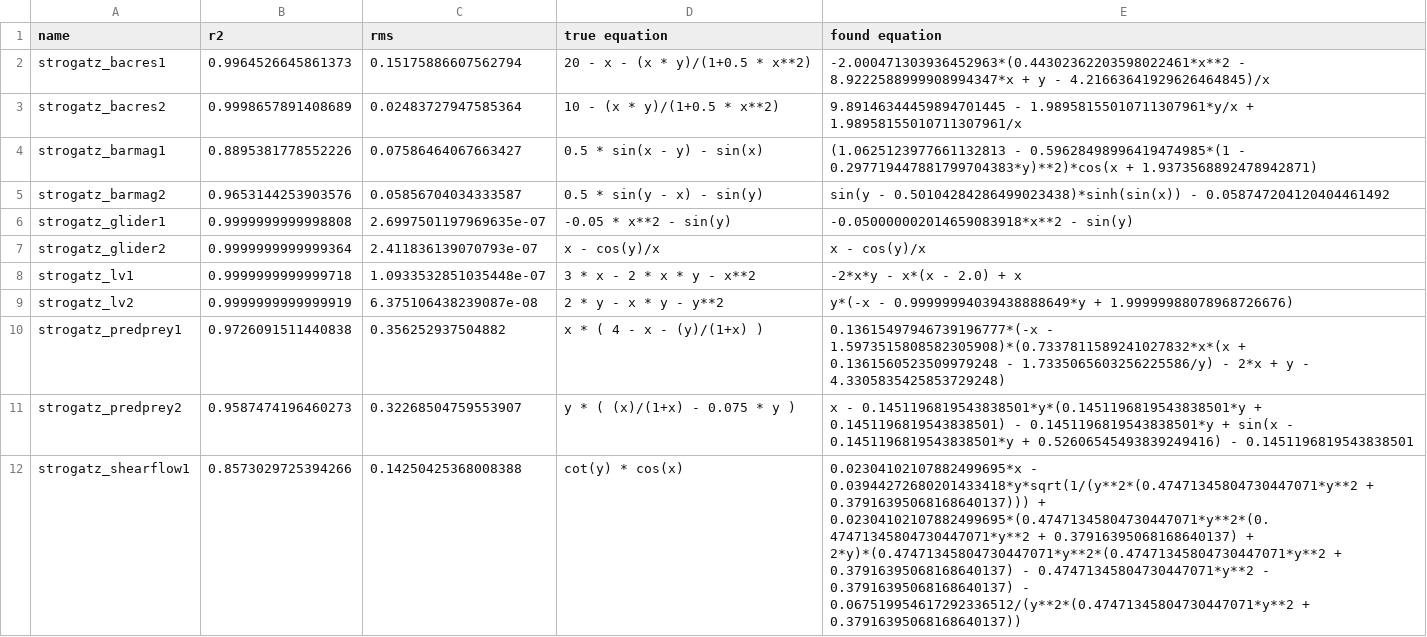
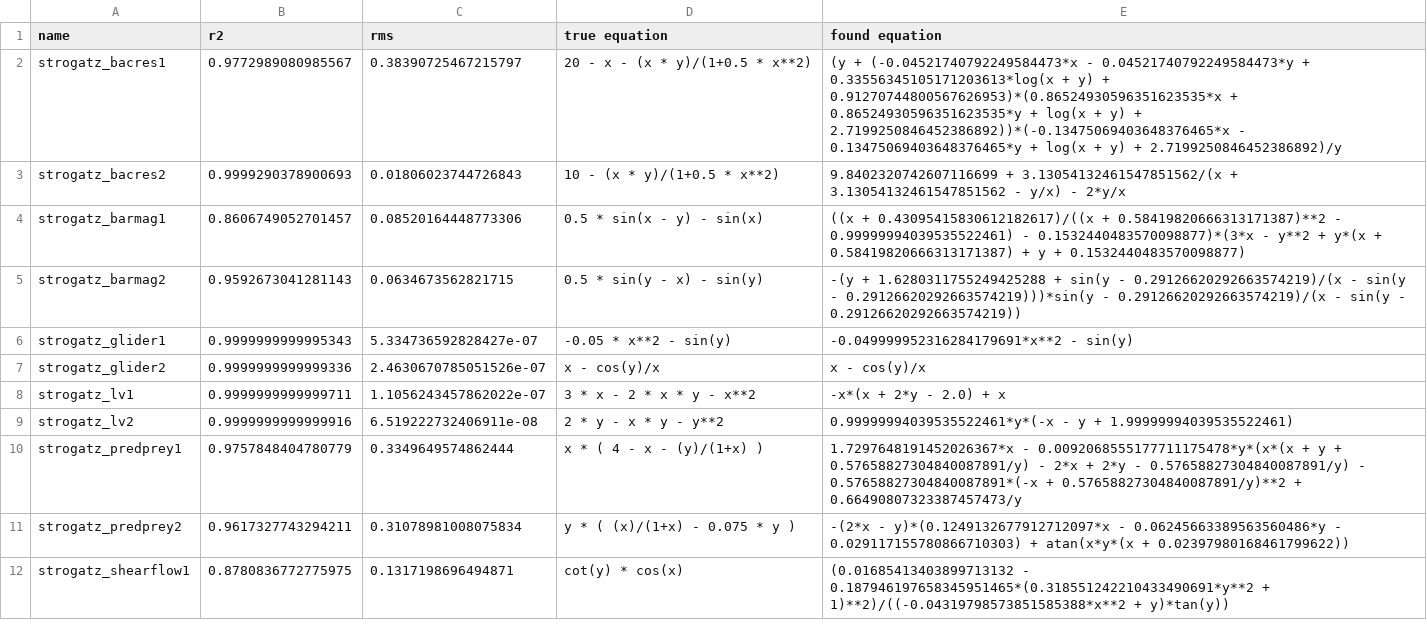
Before and after one commit to janoPig/HROCH, a CSV file: ci-test/results/strogatz_win.csv, drawn as a sheet; only a part is shown; the diff covers the shown part only.

Commit message:
Commit from GitHub Actions (Strogatz - windows)

```diff
--- a/ci-test/results/strogatz_win.csv
+++ b/ci-test/results/strogatz_win.csv
@@ -1,12 +1,12 @@
 name,r2,rms,true equation,found equation
-strogatz_bacres1,0.9964526645861373,0.15175886607562794, 20 - x - (x * y)/(1+0.5 * x**2),-2.000471303936452963*(0.44302362203598022461*x**2 - 8.9222588999908994347*x + y - 4.21663641929626464845)/x
-strogatz_bacres2,0.9998657891408689,0.02483727947585364, 10 - (x * y)/(1+0.5 * x**2),9.89146344459894701445 - 1.98958155010711307961*y/x + 1.98958155010711307961/x
-strogatz_barmag1,0.8895381778552226,0.07586464067663427, 0.5 * sin(x - y) - sin(x),(1.0625123977661132813 - 0.59628498996419474985*(1 - 0.297719447881799704383*y)**2)*cos(x + 1.9373568892478942871)
-strogatz_barmag2,0.9653144253903576,0.05856704034333587, 0.5 * sin(y - x) - sin(y),sin(y - 0.50104284286499023438)*sinh(sin(x)) - 0.058747204120404461492
-strogatz_glider1,0.9999999999998808,2.6997501197969635e-07, -0.05 * x**2 - sin(y),-0.050000002014659083918*x**2 - sin(y)
-strogatz_glider2,0.9999999999999364,2.411836139070793e-07, x - cos(y)/x,x - cos(y)/x
-strogatz_lv1,0.9999999999999718,1.0933532851035448e-07, 3  * x - 2  * x * y - x**2,-2*x*y - x*(x - 2.0) + x
-strogatz_lv2,0.9999999999999919,6.375106438239087e-08, 2 * y - x * y - y**2,y*(-x - 0.99999994039438888649*y + 1.99999988078968726676)
-strogatz_predprey1,0.9726091511440838,0.356252937504882, x  * ( 4 - x - (y)/(1+x) ),0.13615497946739196777*(-x - 1.5973515808582305908)*(0.7337811589241027832*x*(x + 0.1361560523509979248 - 1.7335065603256225586/y) - 2*x + y - 4.3305835425853729248)
-strogatz_predprey2,0.9587474196460273,0.32268504759553907, y * ( (x)/(1+x) - 0.075 * y ),x - 0.1451196819543838501*y*(0.1451196819543838501*y + 0.1451196819543838501) - 0.1451196819543838501*y + sin(x - 0.1451196819543838501*y + 0.52606545493839249416) - 0.1451196819543838501
-strogatz_shearflow1,0.8573029725394266,0.14250425368008388, cot(y) * cos(x),0.02304102107882499695*x - 0.03944272680201433418*y*sqrt(1/(y**2*(0.47471345804730447071*y**2 + 0.37916395068168640137))) + 0.02304102107882499695*(0.47471345804730447071*y**2*(0.47471345804730447071*y**2 + 0.37916395068168640137) + 2*y)*(0.47471345804730447071*y**2*(0.47471345804730447071*y**2 + 0.37916395068168640137) - 0.47471345804730447071*y**2 - 0.37916395068168640137) - 0.067519954617292336512/(y**2*(0.47471345804730447071*y**2 + 0.37916395068168640137))
+strogatz_bacres1,0.9772989080985567,0.38390725467215797, 20 - x - (x * y)/(1+0.5 * x**2),(y + (-0.04521740792249584473*x - 0.04521740792249584473*y + 0.33556345105171203613*log(x + y) + 0.91270744800567626953)*(0.86524930596351623535*x + 0.86524930596351623535*y + log(x + y) + 2.7199250846452386892))*(-0.13475069403648376465*x - 0.13475069403648376465*y + log(x + y) + 2.7199250846452386892)/y
+strogatz_bacres2,0.9999290378900693,0.01806023744726843, 10 - (x * y)/(1+0.5 * x**2),9.8402320742607116699 + 3.13054132461547851562/(x + 3.13054132461547851562 - y/x) - 2*y/x
+strogatz_barmag1,0.8606749052701457,0.08520164448773306, 0.5 * sin(x - y) - sin(x),((x + 0.43095415830612182617)/((x + 0.58419820666313171387)**2 - 0.99999994039535522461) - 0.1532440483570098877)*(3*x - y**2 + y*(x + 0.58419820666313171387) + y + 0.1532440483570098877)
+strogatz_barmag2,0.9592673041281143,0.0634673562821715, 0.5 * sin(y - x) - sin(y),-(y + 1.6280311755249425288 + sin(y - 0.29126620292663574219)/(x - sin(y - 0.29126620292663574219)))*sin(y - 0.29126620292663574219)/(x - sin(y - 0.29126620292663574219))
+strogatz_glider1,0.9999999999995343,5.334736592828427e-07, -0.05 * x**2 - sin(y),-0.049999952316284179691*x**2 - sin(y)
+strogatz_glider2,0.9999999999999336,2.4630670785051526e-07, x - cos(y)/x,x - cos(y)/x
+strogatz_lv1,0.9999999999999711,1.1056243457862022e-07, 3  * x - 2  * x * y - x**2,-x*(x + 2*y - 2.0) + x
+strogatz_lv2,0.9999999999999916,6.519222732406911e-08, 2 * y - x * y - y**2,0.99999994039535522461*y*(-x - y + 1.99999994039535522461)
+strogatz_predprey1,0.9757848404780779,0.3349649574862444, x  * ( 4 - x - (y)/(1+x) ),1.7297648191452026367*x - 0.0092068555177711175478*y*(x*(x + y + 0.57658827304840087891/y) - 2*x + 2*y - 0.57658827304840087891/y) - 0.57658827304840087891*(-x + 0.57658827304840087891/y)**2 + 0.66490807323387457473/y
+strogatz_predprey2,0.9617327743294211,0.31078981008075834, y * ( (x)/(1+x) - 0.075 * y ),-(2*x - y)*(0.1249132677912712097*x - 0.06245663389563560486*y - 0.029117155780866710303) + atan(x*y*(x + 0.02397980168461799622))
+strogatz_shearflow1,0.8780836772775975,0.1317198696494871, cot(y) * cos(x),(0.01685413403899713132 - 0.187946197658345951465*(0.318551242210433490691*y**2 + 1)**2)/((-0.04319798573851585388*x**2 + y)*tan(y))
```
Also changed, not shown: 7 edited cells elsewhere in this file.
